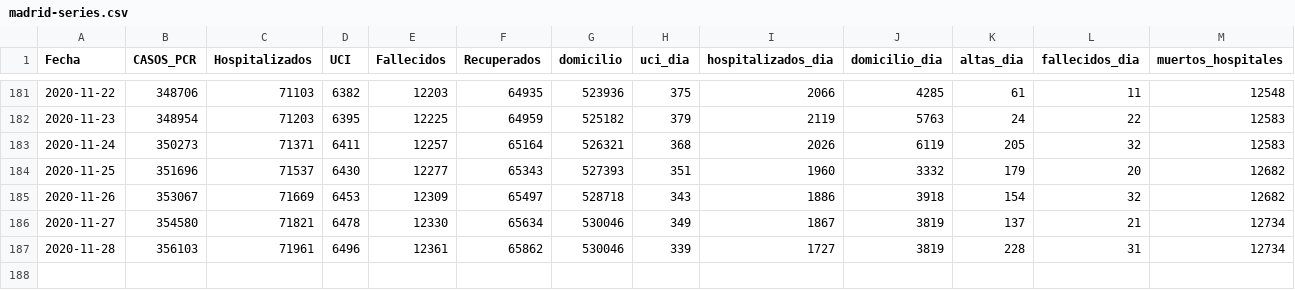
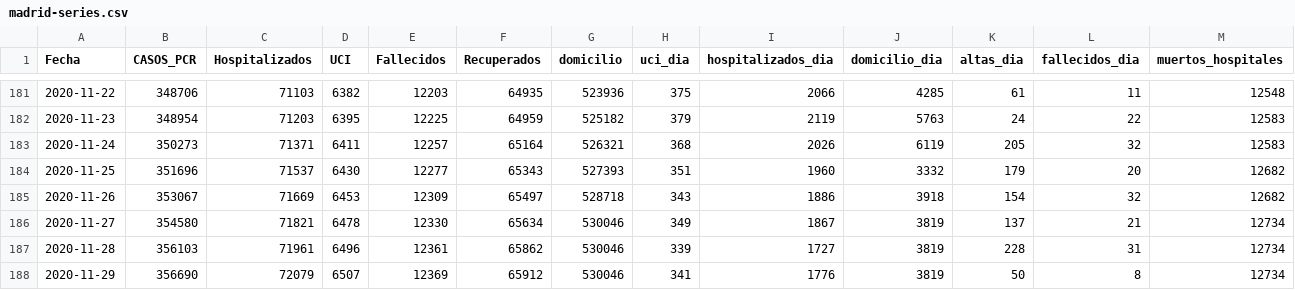
Before and after one commit to alfonsotwr/snippets, a CSV file: covidia-cam/madrid-series.csv, drawn as a sheet; only a part is shown, gaps mark what is left out; rows hold the shown columns only; the diff names each change by its address in the sheet, - before the commit and + after, or states it on an @@ line.

Commit message:
Otro ajuste de formato

```diff
--- a/covidia-cam/madrid-series.csv
+++ b/covidia-cam/madrid-series.csv
+row 188: 2020-11-29 | 356690 | 72079 | 6507 | 12369 | 65912 | 530046 | 341 | 1776 | 3819 | 50 | 8 | 12734
```
Also changed, not shown: covidia-cam/madrid-pcr.csv, 1 other file.
